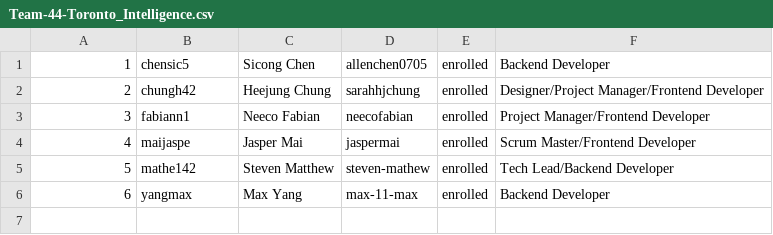
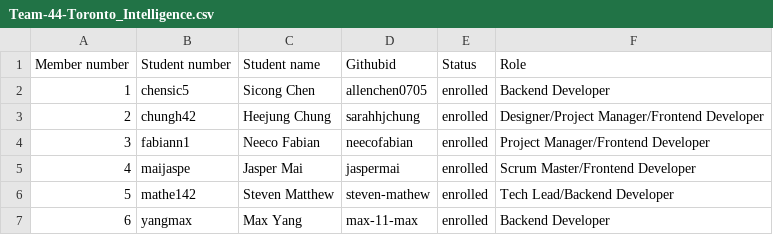
Before and after one commit to steven-mathew/articulat3-mirror, a CSV file: deliverables/team/Team-44-Toronto_Intelligence.csv, drawn as a sheet; the diff names each change by its address in the sheet, - before the commit and + after, or states it on an @@ line.

Commit message:
Update Team-44-Toronto_Intelligence.csv

```diff
--- a/deliverables/team/Team-44-Toronto_Intelligence.csv
+++ b/deliverables/team/Team-44-Toronto_Intelligence.csv
+row 1: Member number | Student number | Student name | Githubid | Status | Role
```
